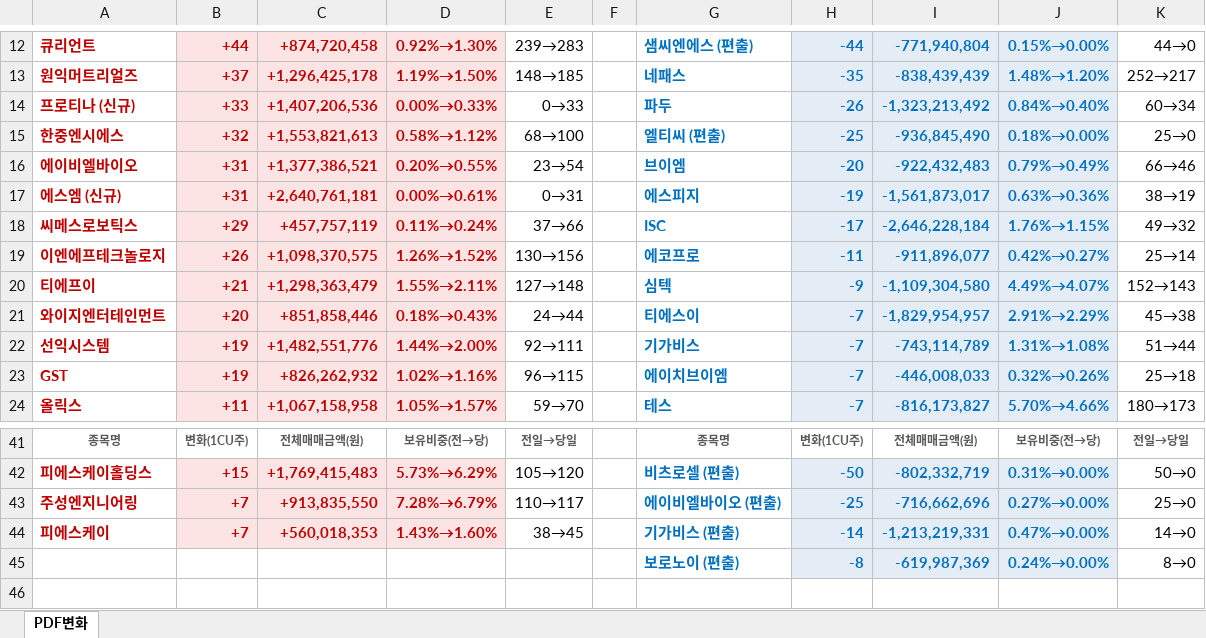
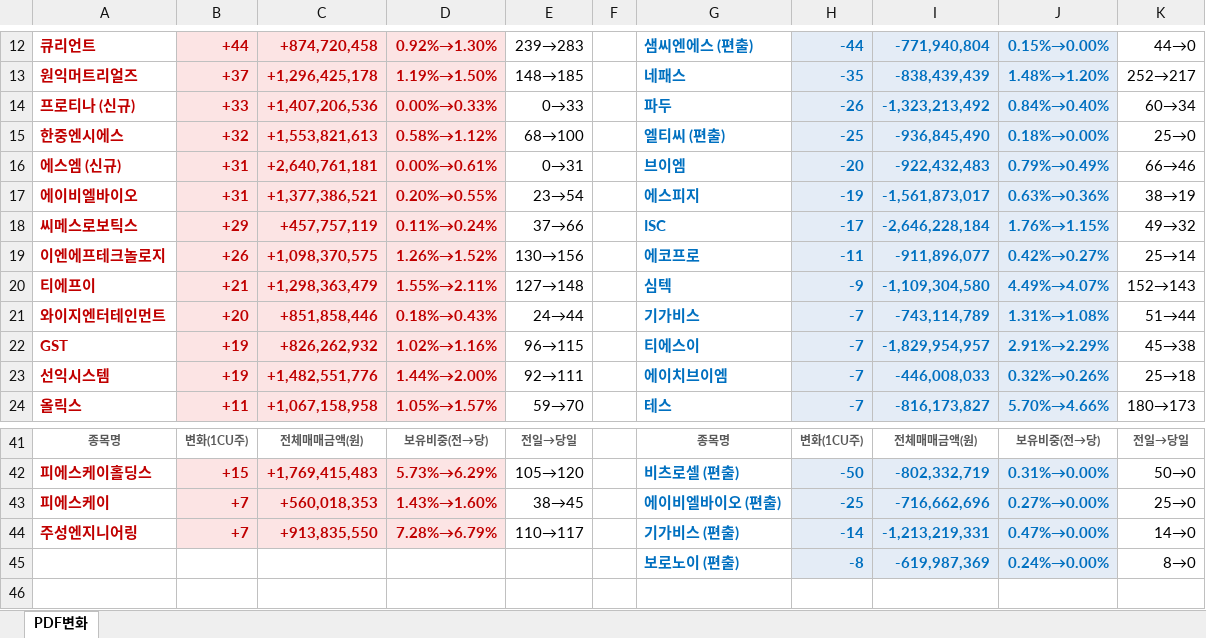
Before and after one commit to unrevr15/etf-reports, an Excel workbook: reports/pdf_rolling5_20261021.xlsx, sheet PDF변화, drawn as a sheet; only a part is shown, gaps mark what is left out; values as stored, in another font and other column widths than the file's, no borders; removed rows and columns are numbered as before the commit, all else as after; the diff names each change by its address in the sheet, - before the commit and + after, or states it on an @@ line.

```diff
--- a/reports/pdf_rolling5_20261021.xlsx (sheet PDF변화)
+++ b/reports/pdf_rolling5_20261021.xlsx (sheet PDF변화)
-A16: 에이비엘바이오
+A16: 에스엠 (신규)
-C16: +1,377,386,521
+C16: +2,640,761,181
-D16: 0.20%→0.55%
+D16: 0.00%→0.61%
-E16: 23→54
+E16: 0→31
-A17: 에스엠 (신규)
+A17: 에이비엘바이오
-C17: +2,640,761,181
+C17: +1,377,386,521
-D17: 0.00%→0.61%
+D17: 0.20%→0.55%
-E17: 0→31
+E17: 23→54
-G21: 티에스이
+G21: 기가비스
-I21: -1,829,954,957
+I21: -743,114,789
-J21: 2.91%→2.29%
+J21: 1.31%→1.08%
-K21: 45→38
+K21: 51→44
-row 22: 선익시스템 | +19 | +1,482,551,776 | 1.44%→2.00% | 92→111 |  | 기가비스 | -7 | -743,114,789 | 1.31%→1.08% | 51→44
-G22: 에이치브이엠
+G22: 티에스이
-I22: -446,008,033
+I22: -1,829,954,957
-J22: 0.32%→0.26%
+J22: 2.91%→2.29%
-K22: 25→18
+K22: 45→38
+row 23: 선익시스템 | +19 | +1,482,551,776 | 1.44%→2.00% | 92→111 |  | 에이치브이엠 | -7 | -446,008,033 | 0.32%→0.26% | 25→18
-row 43: 주성엔지니어링 | +7 | +913,835,550 | 7.28%→6.79% | 110→117 |  | 에이비엘바이오 (편출) | -25 | -716,662,696 | 0.27%→0.00% | 25→0
-G43: 기가비스 (편출)
+G43: 에이비엘바이오 (편출)
-H43: -14
+H43: -25
-I43: -1,213,219,331
+I43: -716,662,696
-J43: 0.47%→0.00%
+J43: 0.27%→0.00%
-K43: 14→0
+K43: 25→0
+row 44: 주성엔지니어링 | +7 | +913,835,550 | 7.28%→6.79% | 110→117 |  | 기가비스 (편출) | -14 | -1,213,219,331 | 0.47%→0.00% | 14→0
```
Also changed, not shown: reports/pdf_change_20261021.xlsx, 2 other files.
